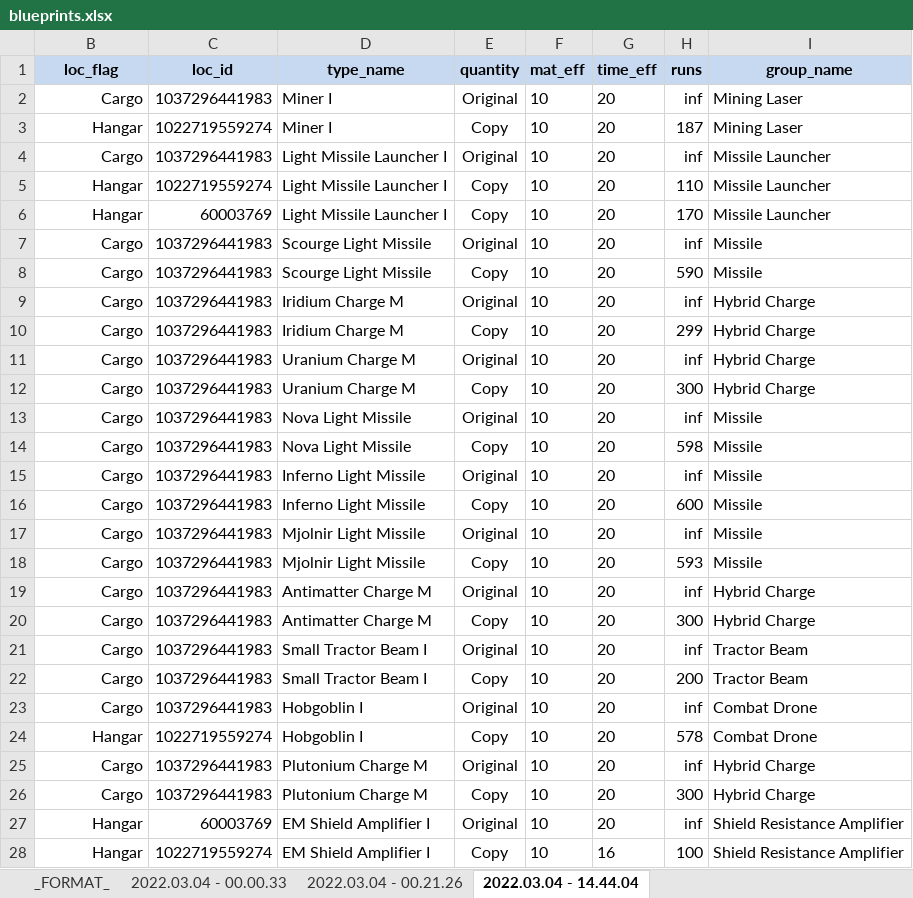
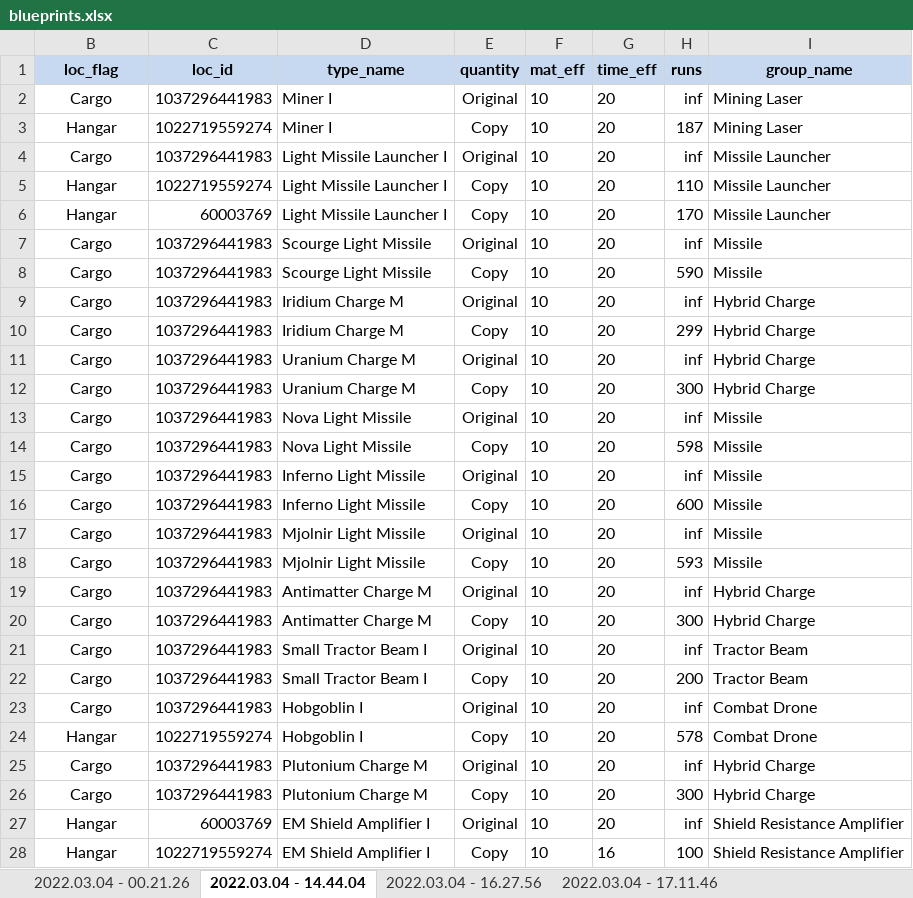
Before and after one commit to Sandmann11/eve_blueprints, an Excel workbook: blueprints.xlsx, sheet 2022.03.04 - 14.44.04, drawn as a sheet; only a part is shown; values as stored, in another font and other column widths than the file's, no borders; conditional formats not drawn; the diff covers the shown part only; the diff names each change by its address in the sheet, - before the commit and + after, or states it on an @@ line.

```diff
--- a/blueprints.xlsx (sheet 2022.03.04 - 14.44.04)
+++ b/blueprints.xlsx (sheet 2022.03.04 - 14.44.04)
-sheet tab: _FORMAT_
-sheet tab: 2022.03.04 - 00.00.33
+sheet tab: 2022.03.04 - 16.27.56
+sheet tab: 2022.03.04 - 17.11.46
-B2:B28 alignment: right
+B2:B28 alignment: center
```
Also changed, not shown: cell formats elsewhere in this sheet, 8 other files.
